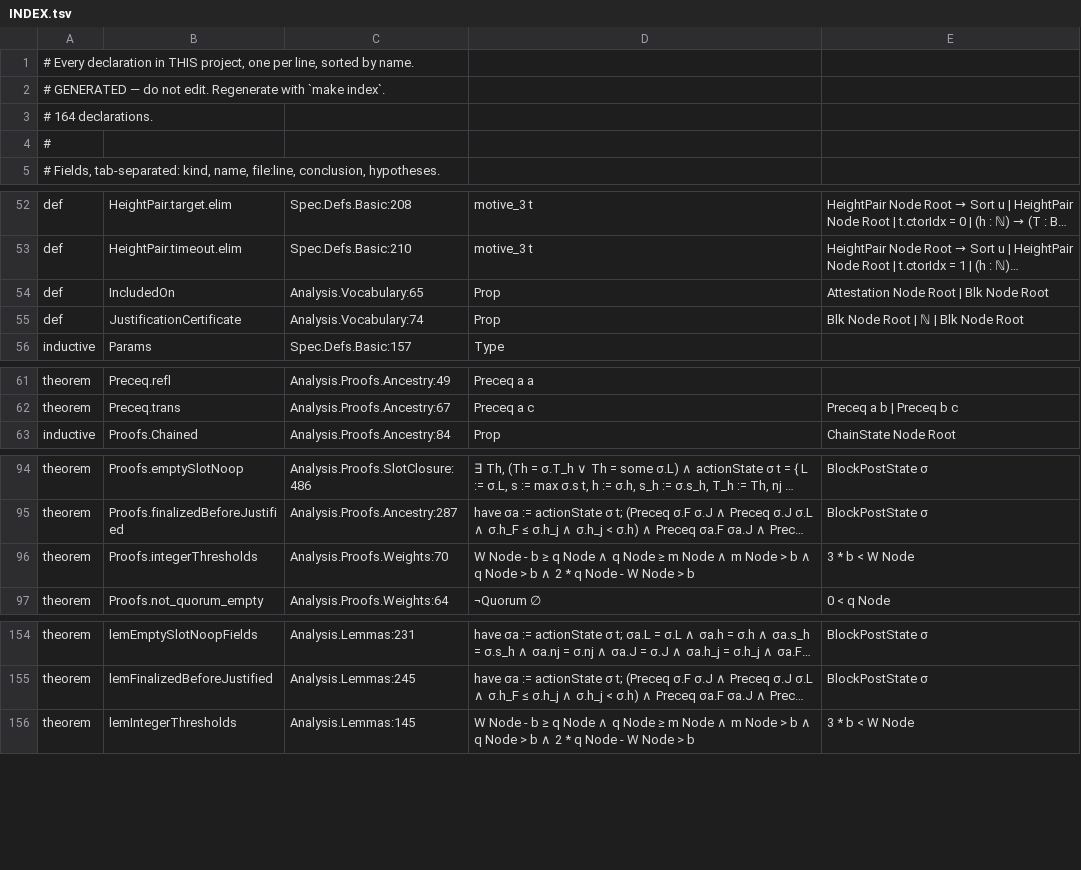
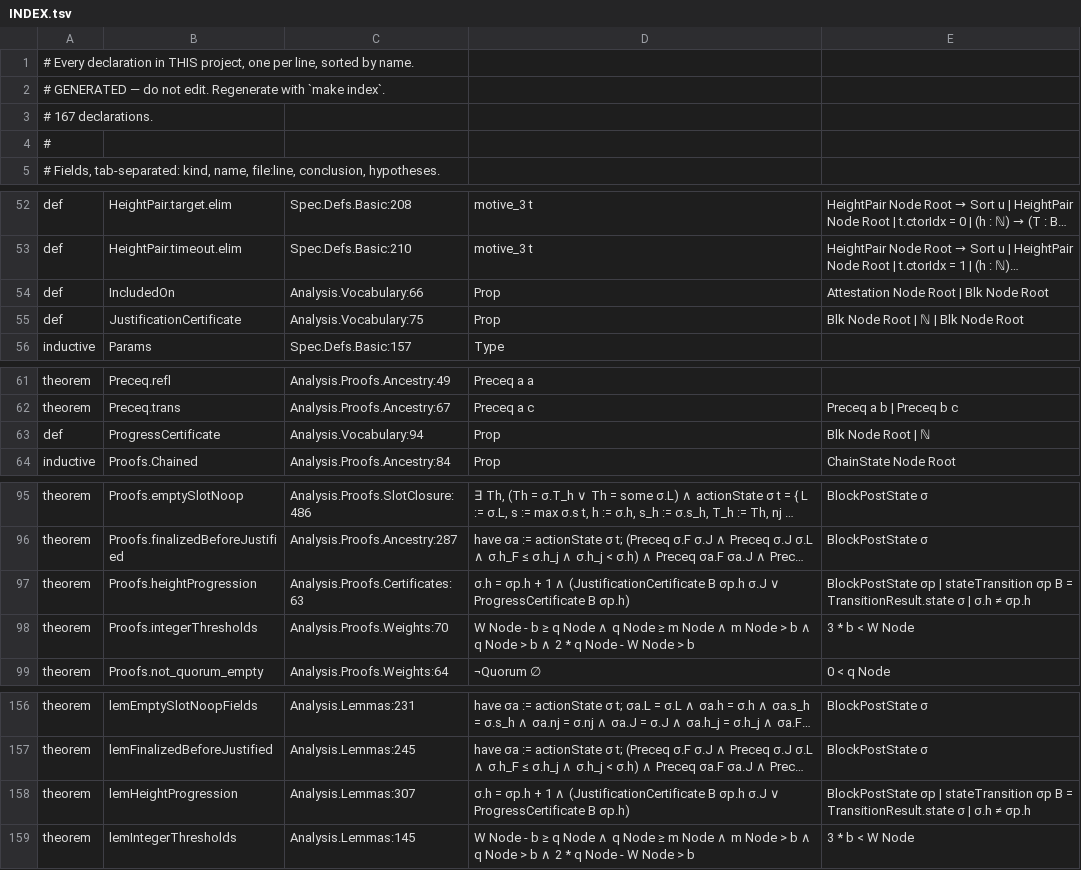
Before and after one commit to saltiniroberto/decoupled-consensus-lean, a TSV file: INDEX.tsv, drawn as a sheet; only a part is shown, gaps mark what is left out; long unchanged cells end in …; the diff covers the shown part only; the diff names each change by its address in the sheet, - before the commit and + after, or states it on an @@ line.

```diff
--- a/INDEX.tsv
+++ b/INDEX.tsv
-A3: # 164 declarations.
+A3: # 167 declarations.
-C54: Analysis.Vocabulary:65
+C54: Analysis.Vocabulary:66
-C55: Analysis.Vocabulary:74
+C55: Analysis.Vocabulary:75
+row 63: def | ProgressCertificate | Analysis.Vocabulary:94 | Prop | Blk Node Root | ℕ
+row 97: theorem | Proofs.heightProgression | Analysis.Proofs.Certificates:63 | σ.h = σp.h + 1 ∧ (JustificationCertificate B σp.h σ.J ∨ ProgressCertificate B σp.h) | BlockPostState σp | stateTransition σp B = TransitionResult.state σ | σ.h ≠ σp.h
+row 158: theorem | lemHeightProgression | Analysis.Lemmas:307 | σ.h = σp.h + 1 ∧ (JustificationCertificate B σp.h σ.J ∨ ProgressCertificate B σp.h) | BlockPostState σp | stateTransition σp B = TransitionResult.state σ | σ.h ≠ σp.h
```
Also changed, not shown: 2 edited cells elsewhere in this file, 6 other files.
